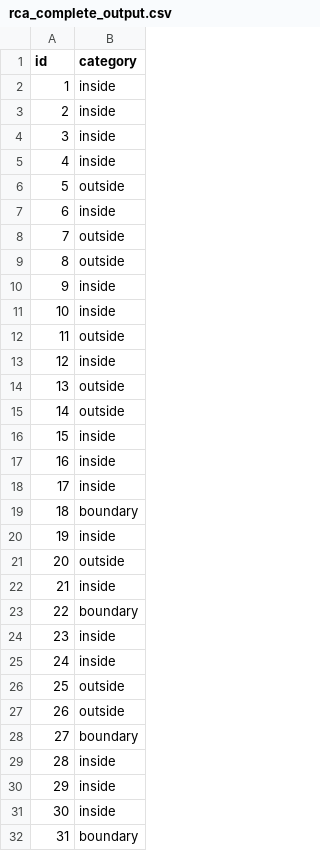
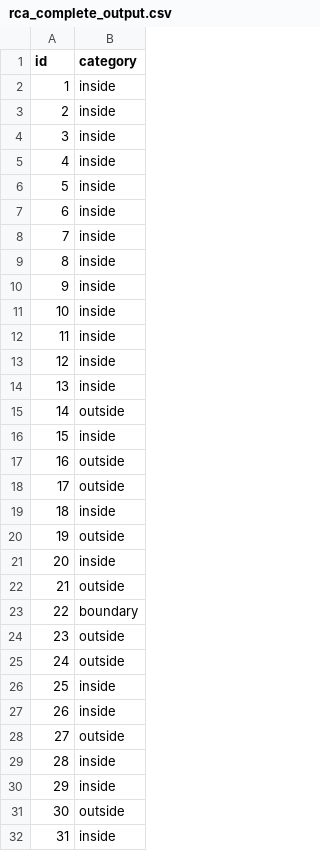
Before and after one commit to CEGE0096/CEGE0096.github.io, a CSV file: rca_complete_output.csv, drawn as a sheet; only a part is shown; the diff covers the shown part only.

```diff
--- a/rca_complete_output.csv
+++ b/rca_complete_output.csv
@@ -5,28 +5,28 @@ id,category
 4,inside
-5,outside
+5,inside
 6,inside
-7,outside
-8,outside
+7,inside
+8,inside
 9,inside
 10,inside
-11,outside
+11,inside
 12,inside
-13,outside
+13,inside
 14,outside
 15,inside
-16,inside
-17,inside
-18,boundary
-19,inside
-20,outside
-21,inside
+16,outside
+17,outside
+18,inside
+19,outside
+20,inside
+21,outside
 22,boundary
-23,inside
-24,inside
-25,outside
-26,outside
-27,boundary
+23,outside
+24,outside
+25,inside
+26,inside
+27,outside
 28,inside
 29,inside
-30,inside
-31,boundary
+30,outside
+31,inside
```
Also changed, not shown: 37 edited cells elsewhere in this file, mbr_input.csv, mbr_output.csv, 1 other file.
